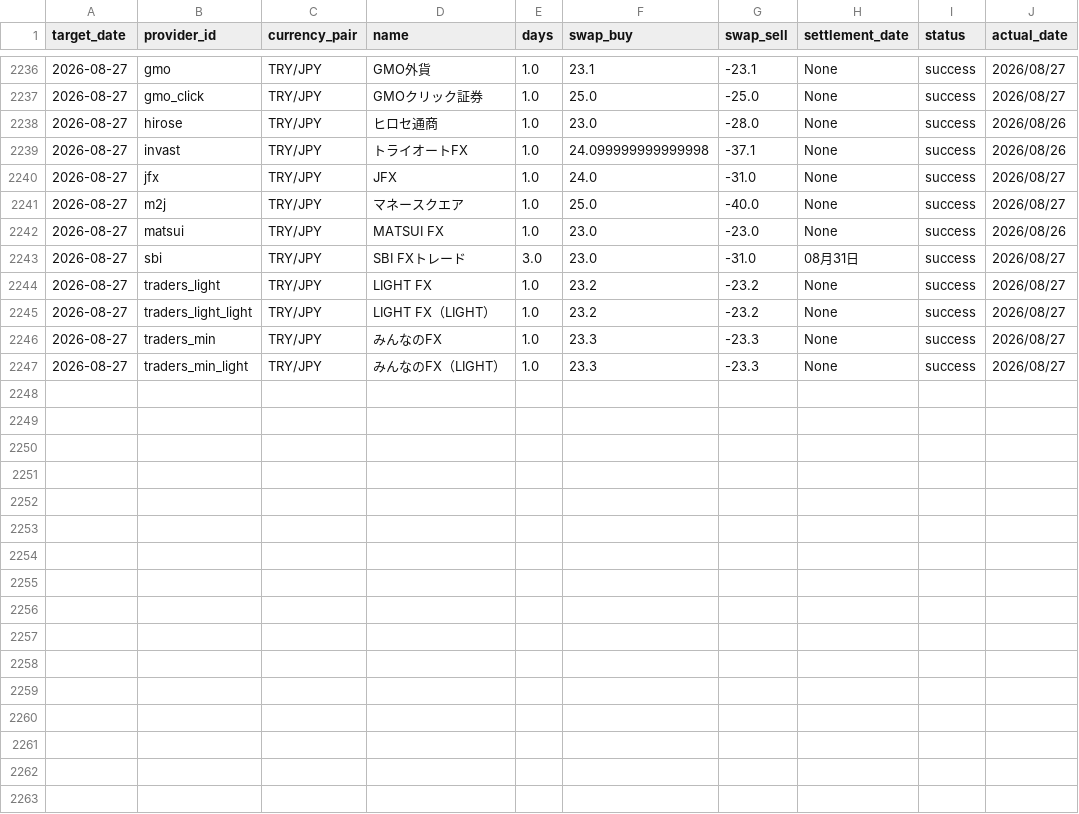
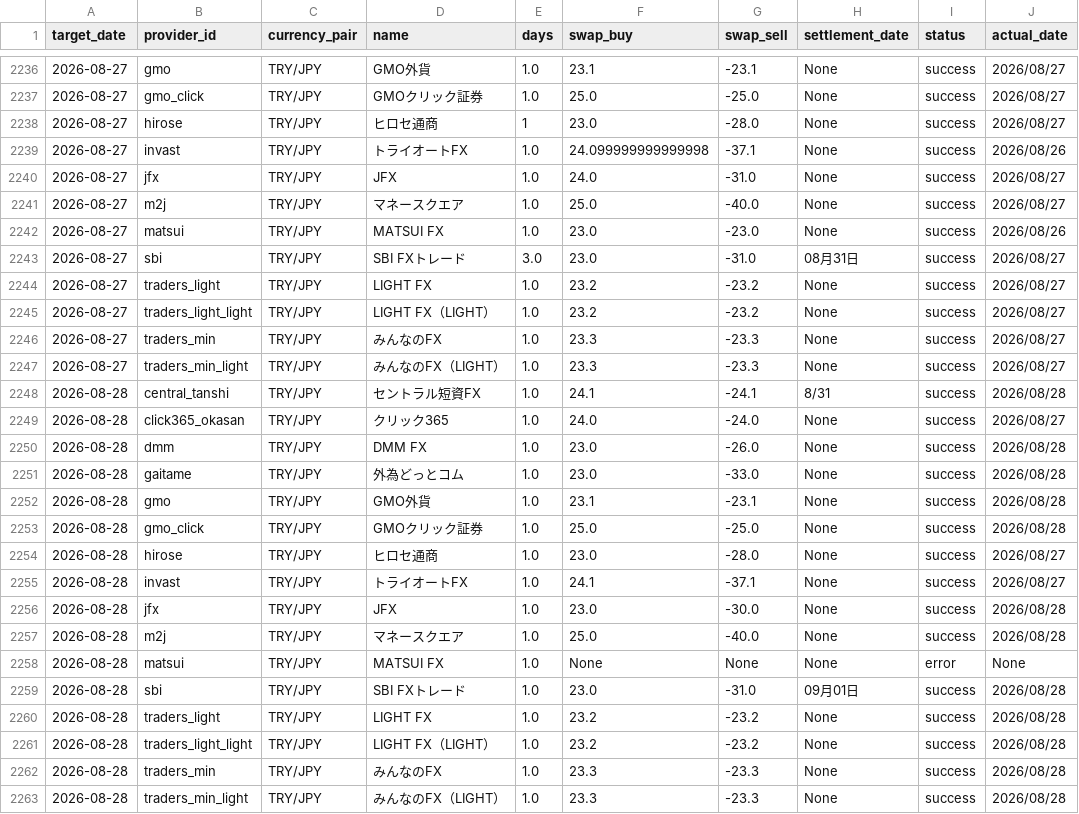
Before and after one commit to pcjidouka-spec/lira-watch-public-jp, a CSV file: public/data/master_history_try.csv, drawn as a sheet; only a part is shown, gaps mark what is left out.

Commit message:
Update data 2026-08-29

```diff
--- a/public/data/master_history_try.csv
+++ b/public/data/master_history_try.csv
@@ -2237,3 +2237,3 @@ target_date,provider_id,currency_pair,name,days,swap_buy,swap_sell,settlement_da
 2026-08-27,gmo_click,TRY/JPY,GMOクリック証券,1.0,25.0,-25.0,None,success,2026/08/27
-2026-08-27,hirose,TRY/JPY,ヒロセ通商,1.0,23.0,-28.0,None,success,2026/08/26
+2026-08-27,hirose,TRY/JPY,ヒロセ通商,1,23.0,-28.0,None,success,2026/08/27
 2026-08-27,invast,TRY/JPY,トライオートFX,1.0,24.099999999999998,-37.1,None,success,2026/08/26
@@ -2247 +2247,17 @@ target_date,provider_id,currency_pair,name,days,swap_buy,swap_sell,settlement_da
 2026-08-27,traders_min_light,TRY/JPY,みんなのFX（LIGHT）,1.0,23.3,-23.3,None,success,2026/08/27
+2026-08-28,central_tanshi,TRY/JPY,セントラル短資FX,1.0,24.1,-24.1,8/31,success,2026/08/28
+2026-08-28,click365_okasan,TRY/JPY,クリック365,1.0,24.0,-24.0,None,success,2026/08/27
+2026-08-28,dmm,TRY/JPY,DMM FX,1.0,23.0,-26.0,None,success,2026/08/28
+2026-08-28,gaitame,TRY/JPY,外為どっとコム,1.0,23.0,-33.0,None,success,2026/08/28
+2026-08-28,gmo,TRY/JPY,GMO外貨,1.0,23.1,-23.1,None,success,2026/08/28
+2026-08-28,gmo_click,TRY/JPY,GMOクリック証券,1.0,25.0,-25.0,None,success,2026/08/28
+2026-08-28,hirose,TRY/JPY,ヒロセ通商,1.0,23.0,-28.0,None,success,2026/08/27
+2026-08-28,invast,TRY/JPY,トライオートFX,1.0,24.1,-37.1,None,success,2026/08/27
+2026-08-28,jfx,TRY/JPY,JFX,1.0,23.0,-30.0,None,success,2026/08/28
+2026-08-28,m2j,TRY/JPY,マネースクエア,1.0,25.0,-40.0,None,success,2026/08/28
+2026-08-28,matsui,TRY/JPY,MATSUI FX,1.0,None,None,None,error,None
+2026-08-28,sbi,TRY/JPY,SBI FXトレード,1.0,23.0,-31.0,09月01日,success,2026/08/28
+2026-08-28,traders_light,TRY/JPY,LIGHT FX,1.0,23.2,-23.2,None,success,2026/08/28
+2026-08-28,traders_light_light,TRY/JPY,LIGHT FX（LIGHT）,1.0,23.2,-23.2,None,success,2026/08/28
+2026-08-28,traders_min,TRY/JPY,みんなのFX,1.0,23.3,-23.3,None,success,2026/08/28
+2026-08-28,traders_min_light,TRY/JPY,みんなのFX（LIGHT）,1.0,23.3,-23.3,None,success,2026/08/28
```
Also changed, not shown: public/data/master_history_huf.csv, public/data/master_history_mxn.csv, 12 other files.
